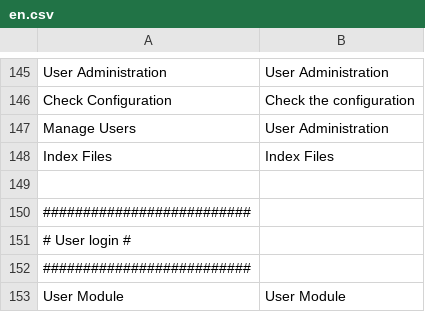
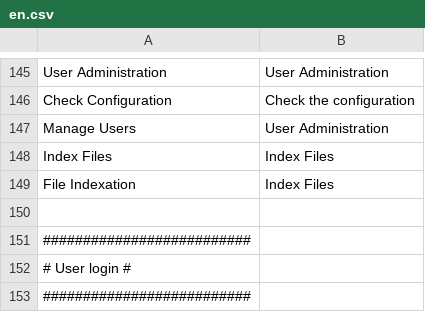
Before and after one commit to IGNF/ogam, a CSV file: website/htdocs/ogam/application/lang/en.csv, drawn as a sheet; only a part is shown, gaps mark what is left out; the shorter side is filled out with more unchanged rows.

```diff
--- a/website/htdocs/ogam/application/lang/en.csv
+++ b/website/htdocs/ogam/application/lang/en.csv
@@ -148,2 +148,3 @@ Manage Users;User Administration
 Index Files;Index Files
+File Indexation;Index Files
 
```
Also changed, not shown: website/htdocs/ogam/application/lang/fr.csv.
